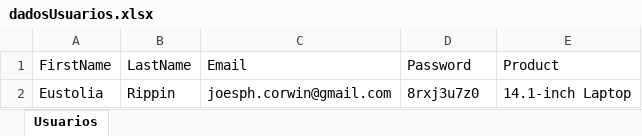
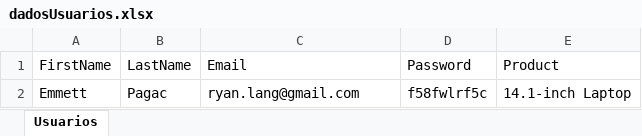
Before and after one commit to clessio35/demo-webshop-automation-java, an Excel workbook: src/main/resources/dadosUsuarios.xlsx, sheet Usuarios, drawn as a sheet; values as stored, in another font and other column widths than the file's, no borders; removed rows and columns are numbered as before the commit, all else as after; the diff names each change by its address in the sheet, - before the commit and + after, or states it on an @@ line.

```diff
--- a/src/main/resources/dadosUsuarios.xlsx (sheet Usuarios)
+++ b/src/main/resources/dadosUsuarios.xlsx (sheet Usuarios)
-row 2: Eustolia | Rippin | joesph.corwin@gmail.com | 8rxj3u7z0 | 14.1-inch Laptop
+row 2: Emmett | Pagac | ryan.lang@gmail.com | f58fwlrf5c | 14.1-inch Laptop
```
Also changed, not shown: target/classes/dadosUsuarios.xlsx, 49 other files.
